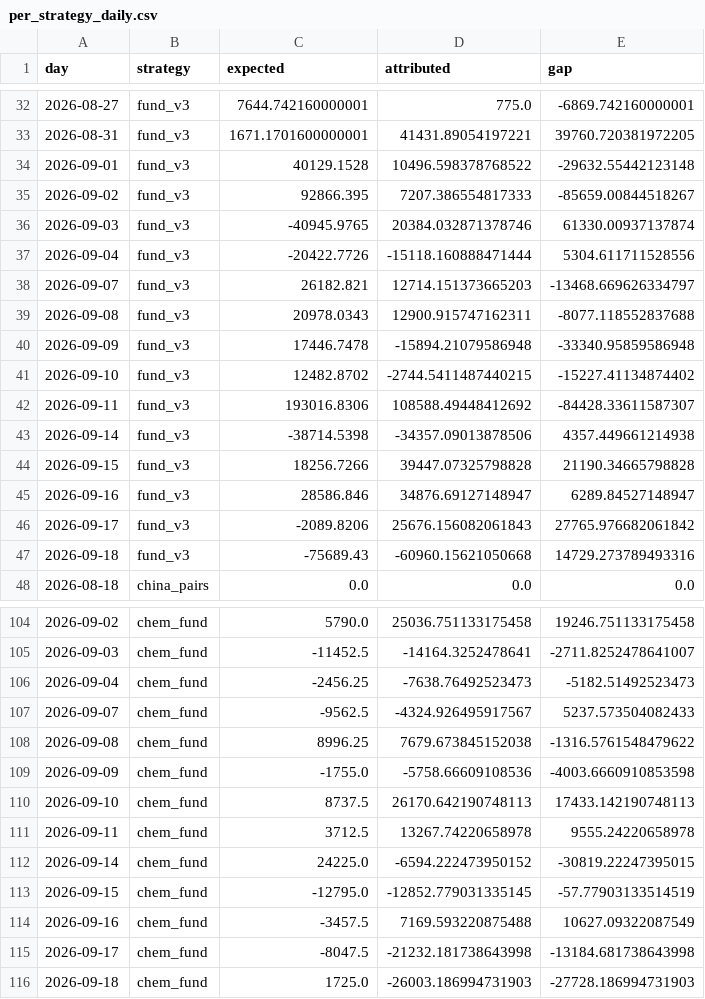
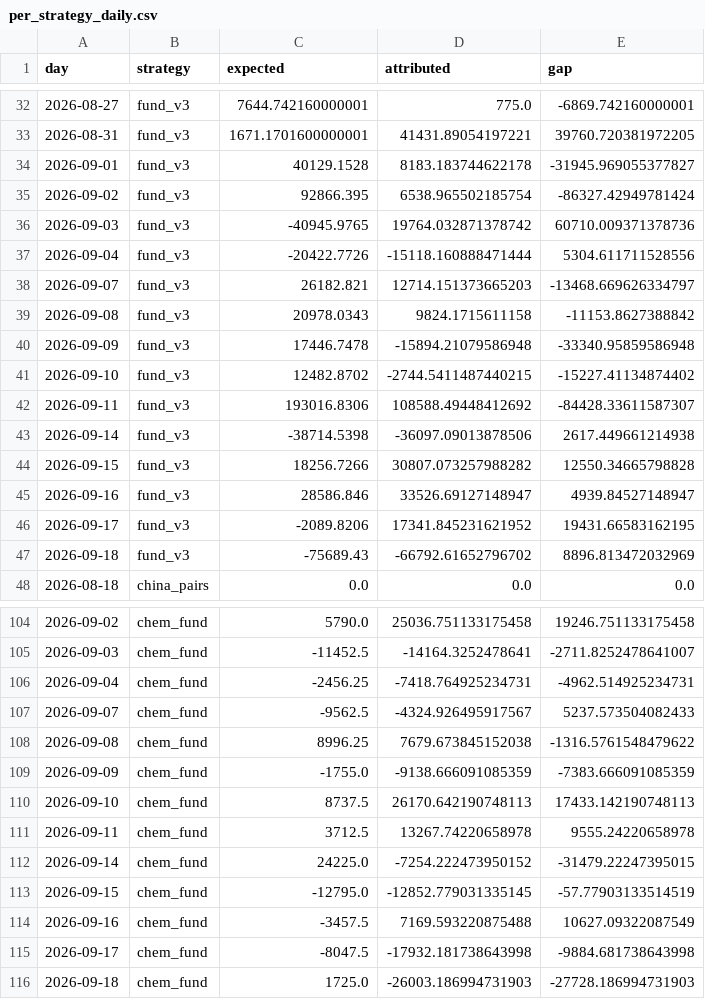
Before and after one commit to cpeiren/performance_tracker, a CSV file: data/per_strategy_daily.csv, drawn as a sheet; only a part is shown, gaps mark what is left out; the diff covers the shown part only.

```diff
--- a/data/per_strategy_daily.csv
+++ b/data/per_strategy_daily.csv
@@ -33,8 +33,8 @@ day,strategy,expected,attributed,gap
 2026-08-31,fund_v3,1671.1701600000001,41431.89054197221,39760.720381972205
-2026-09-01,fund_v3,40129.1528,10496.598378768522,-29632.55442123148
-2026-09-02,fund_v3,92866.395,7207.386554817333,-85659.00844518267
-2026-09-03,fund_v3,-40945.9765,20384.032871378746,61330.00937137874
+2026-09-01,fund_v3,40129.1528,8183.183744622178,-31945.969055377827
+2026-09-02,fund_v3,92866.395,6538.965502185754,-86327.42949781424
+2026-09-03,fund_v3,-40945.9765,19764.032871378742,60710.009371378736
 2026-09-04,fund_v3,-20422.7726,-15118.160888471444,5304.611711528556
 2026-09-07,fund_v3,26182.821,12714.151373665203,-13468.669626334797
-2026-09-08,fund_v3,20978.0343,12900.915747162311,-8077.118552837688
+2026-09-08,fund_v3,20978.0343,9824.1715611158,-11153.8627388842
 2026-09-09,fund_v3,17446.7478,-15894.21079586948,-33340.95859586948
@@ -42,7 +42,7 @@ day,strategy,expected,attributed,gap
 2026-09-11,fund_v3,193016.8306,108588.49448412692,-84428.33611587307
-2026-09-14,fund_v3,-38714.5398,-34357.09013878506,4357.449661214938
-2026-09-15,fund_v3,18256.7266,39447.07325798828,21190.34665798828
-2026-09-16,fund_v3,28586.846,34876.69127148947,6289.84527148947
-2026-09-17,fund_v3,-2089.8206,25676.156082061843,27765.976682061842
-2026-09-18,fund_v3,-75689.43,-60960.15621050668,14729.273789493316
+2026-09-14,fund_v3,-38714.5398,-36097.09013878506,2617.449661214938
+2026-09-15,fund_v3,18256.7266,30807.073257988282,12550.34665798828
+2026-09-16,fund_v3,28586.846,33526.69127148947,4939.84527148947
+2026-09-17,fund_v3,-2089.8206,17341.845231621952,19431.66583162195
+2026-09-18,fund_v3,-75689.43,-66792.61652796702,8896.813472032969
 2026-08-18,china_pairs,0.0,0.0,0.0
@@ -105,12 +105,12 @@ day,strategy,expected,attributed,gap
 2026-09-03,chem_fund,-11452.5,-14164.3252478641,-2711.8252478641007
-2026-09-04,chem_fund,-2456.25,-7638.76492523473,-5182.51492523473
+2026-09-04,chem_fund,-2456.25,-7418.764925234731,-4962.514925234731
 2026-09-07,chem_fund,-9562.5,-4324.926495917567,5237.573504082433
 2026-09-08,chem_fund,8996.25,7679.673845152038,-1316.5761548479622
-2026-09-09,chem_fund,-1755.0,-5758.66609108536,-4003.6660910853598
+2026-09-09,chem_fund,-1755.0,-9138.666091085359,-7383.666091085359
 2026-09-10,chem_fund,8737.5,26170.642190748113,17433.142190748113
 2026-09-11,chem_fund,3712.5,13267.74220658978,9555.24220658978
-2026-09-14,chem_fund,24225.0,-6594.222473950152,-30819.22247395015
+2026-09-14,chem_fund,24225.0,-7254.222473950152,-31479.22247395015
 2026-09-15,chem_fund,-12795.0,-12852.779031335145,-57.77903133514519
 2026-09-16,chem_fund,-3457.5,7169.593220875488,10627.09322087549
-2026-09-17,chem_fund,-8047.5,-21232.181738643998,-13184.681738643998
+2026-09-17,chem_fund,-8047.5,-17932.181738643998,-9884.681738643998
 2026-09-18,chem_fund,1725.0,-26003.186994731903,-27728.186994731903
```
Also changed, not shown: 50 edited cells elsewhere in this file, data/reconciliation.csv, 3 other files.
